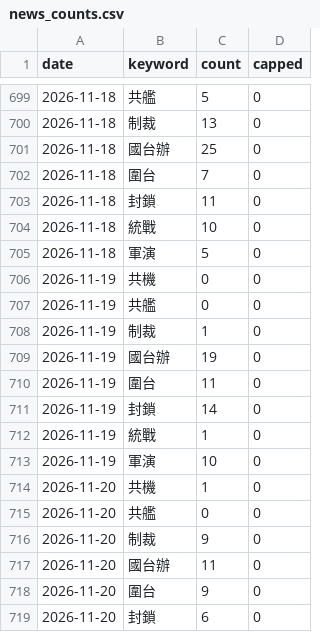
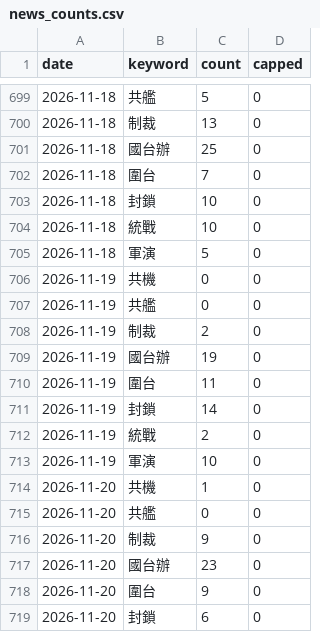
Before and after one commit to lig29439-dotcom/Taiwan-China-war-risk, a CSV file: data/news_counts.csv, drawn as a sheet; only a part is shown, gaps mark what is left out.

```diff
--- a/data/news_counts.csv
+++ b/data/news_counts.csv
@@ -702,3 +702,3 @@ date,keyword,count,capped
 2026-11-18,圍台,7,0
-2026-11-18,封鎖,11,0
+2026-11-18,封鎖,10,0
 2026-11-18,統戰,10,0
@@ -707,3 +707,3 @@ date,keyword,count,capped
 2026-11-19,共艦,0,0
-2026-11-19,制裁,1,0
+2026-11-19,制裁,2,0
 2026-11-19,國台辦,19,0
@@ -711,3 +711,3 @@ date,keyword,count,capped
 2026-11-19,封鎖,14,0
-2026-11-19,統戰,1,0
+2026-11-19,統戰,2,0
 2026-11-19,軍演,10,0
@@ -716,3 +716,3 @@ date,keyword,count,capped
 2026-11-20,制裁,9,0
-2026-11-20,國台辦,11,0
+2026-11-20,國台辦,23,0
 2026-11-20,圍台,9,0
```
Also changed, not shown: 3 other files.
